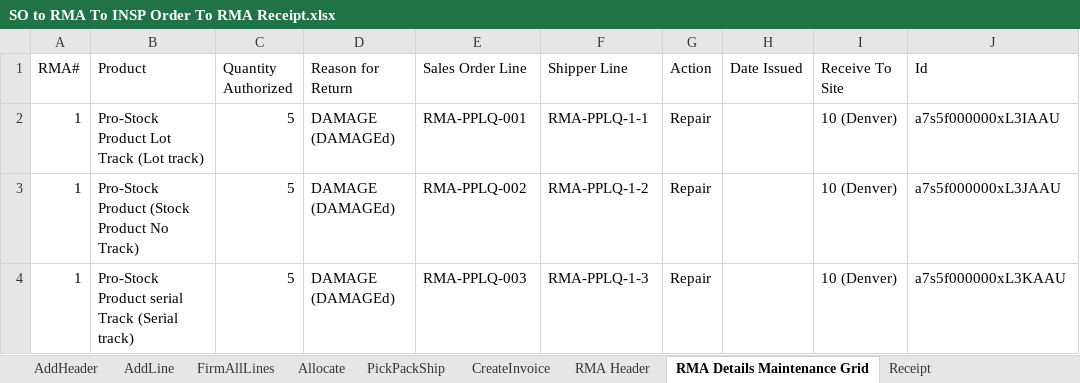
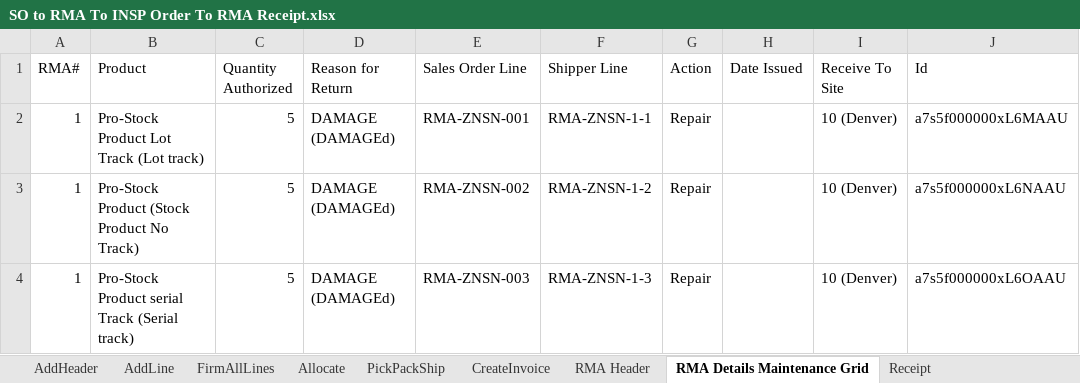
Before and after one commit to msuryawanshi20/RootedInDemo, an Excel workbook: templates/AutomationOrg/SO to RMA To INSP Order To RMA Receipt.xlsx, sheet RMA Details Maintenance Grid, drawn as a sheet; values as stored, in another font and other column widths than the file's, no borders; the diff names each change by its address in the sheet, - before the commit and + after, or states it on an @@ line.

```diff
--- a/templates/AutomationOrg/SO to RMA To INSP Order To RMA Receipt.xlsx (sheet RMA Details Maintenance Grid)
+++ b/templates/AutomationOrg/SO to RMA To INSP Order To RMA Receipt.xlsx (sheet RMA Details Maintenance Grid)
-E2 (Sales Order Line): RMA-PPLQ-001
+E2 (Sales Order Line): RMA-ZNSN-001
-F2 (Shipper Line): RMA-PPLQ-1-1
+F2 (Shipper Line): RMA-ZNSN-1-1
-J2 (Id): a7s5f000000xL3IAAU
+J2 (Id): a7s5f000000xL6MAAU
-E3 (Sales Order Line): RMA-PPLQ-002
+E3 (Sales Order Line): RMA-ZNSN-002
-F3 (Shipper Line): RMA-PPLQ-1-2
+F3 (Shipper Line): RMA-ZNSN-1-2
-J3 (Id): a7s5f000000xL3JAAU
+J3 (Id): a7s5f000000xL6NAAU
-E4 (Sales Order Line): RMA-PPLQ-003
+E4 (Sales Order Line): RMA-ZNSN-003
-F4 (Shipper Line): RMA-PPLQ-1-3
+F4 (Shipper Line): RMA-ZNSN-1-3
-J4 (Id): a7s5f000000xL3KAAU
+J4 (Id): a7s5f000000xL6OAAU
```
Also changed, not shown: templates/AutomationOrg/RMA Complete Flow(Issue Credit)-SO TO RMA Receipt To Create Credit Memo.xlsx, templates/AutomationOrg/RMA Complete Flow(Repair)-SO To RMA Receipt TO Replacement SO.xlsx, 3 other files.
